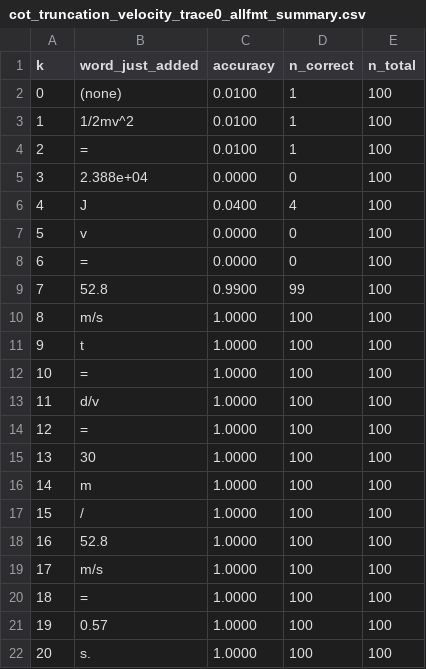
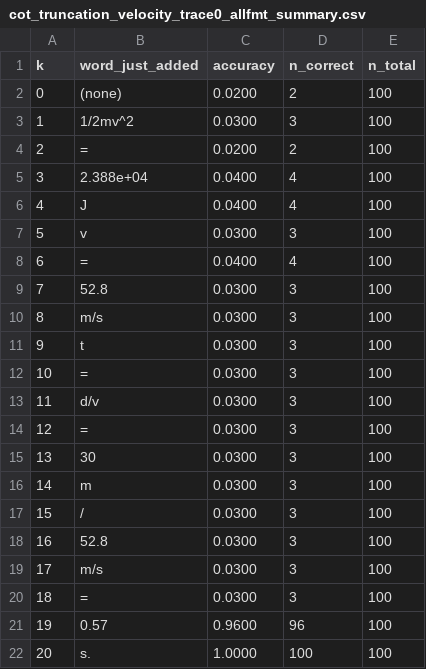
Before and after one commit to Roderick-Wu/reasoning_abstraction, a CSV file: intervention_token_results/cot_truncation_velocity_trace0_allfmt_summary.csv, drawn as a sheet.

```diff
--- a/intervention_token_results/cot_truncation_velocity_trace0_allfmt_summary.csv
+++ b/intervention_token_results/cot_truncation_velocity_trace0_allfmt_summary.csv
@@ -1,22 +1,22 @@
 k,word_just_added,accuracy,n_correct,n_total
-0,(none),0.0100,1,100
-1,1/2mv^2,0.0100,1,100
-2,=,0.0100,1,100
-3,2.388e+04,0.0000,0,100
+0,(none),0.0200,2,100
+1,1/2mv^2,0.0300,3,100
+2,=,0.0200,2,100
+3,2.388e+04,0.0400,4,100
 4,J,0.0400,4,100
-5,v,0.0000,0,100
-6,=,0.0000,0,100
-7,52.8,0.9900,99,100
-8,m/s,1.0000,100,100
-9,t,1.0000,100,100
-10,=,1.0000,100,100
-11,d/v,1.0000,100,100
-12,=,1.0000,100,100
-13,30,1.0000,100,100
-14,m,1.0000,100,100
-15,/,1.0000,100,100
-16,52.8,1.0000,100,100
-17,m/s,1.0000,100,100
-18,=,1.0000,100,100
-19,0.57,1.0000,100,100
+5,v,0.0300,3,100
+6,=,0.0400,4,100
+7,52.8,0.0300,3,100
+8,m/s,0.0300,3,100
+9,t,0.0300,3,100
+10,=,0.0300,3,100
+11,d/v,0.0300,3,100
+12,=,0.0300,3,100
+13,30,0.0300,3,100
+14,m,0.0300,3,100
+15,/,0.0300,3,100
+16,52.8,0.0300,3,100
+17,m/s,0.0300,3,100
+18,=,0.0300,3,100
+19,0.57,0.9600,96,100
 20,s.,1.0000,100,100
```
Also changed, not shown: intervention_token_results/interventions_unified_velocity_summary.csv, 25 other files.
